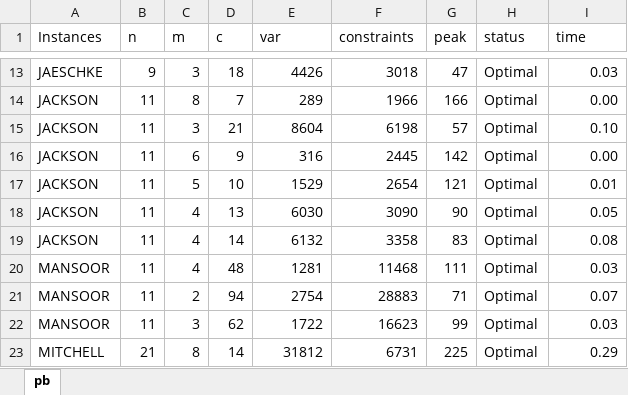
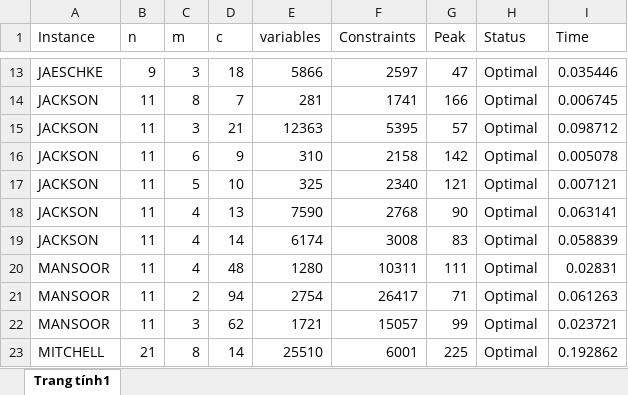
Before and after one commit to salbp-3pm/cse, an Excel workbook: results/CSE_PB.xlsx, sheet Trang tính1, drawn as a sheet; only a part is shown, gaps mark what is left out; values as stored, in another font and other column widths than the file's, no borders; the diff covers the shown part only; the diff names each change by its address in the sheet, - before the commit and + after, or states it on an @@ line.

```diff
--- a/results/CSE_PB.xlsx (sheet Trang tính1)
+++ b/results/CSE_PB.xlsx (sheet Trang tính1)
-sheet tab: pb
+sheet tab: Trang tính1
-A1: Instances
+A1: Instance
-E1: var
+E1: variables
-F1: constraints
+F1: Constraints
-G1: peak
+G1: Peak
-H1: status
+H1: Status
-I1: time
+I1: Time
-E13 (variables): 4426
+E13 (variables): 5866
-F13 (Constraints): 3018
+F13 (Constraints): 2597
-I13 (Time): 0.03
+I13 (Time): 0.035446
-E14 (variables): 289
+E14 (variables): 281
-F14 (Constraints): 1966
+F14 (Constraints): 1741
-I14 (Time): 0.00
+I14 (Time): 0.006745
-E15 (variables): 8604
+E15 (variables): 12363
-F15 (Constraints): 6198
+F15 (Constraints): 5395
-I15 (Time): 0.10
+I15 (Time): 0.098712
-E16 (variables): 316
+E16 (variables): 310
-F16 (Constraints): 2445
+F16 (Constraints): 2158
-I16 (Time): 0.00
+I16 (Time): 0.005078
-E17 (variables): 1529
+E17 (variables): 325
-F17 (Constraints): 2654
+F17 (Constraints): 2340
-I17 (Time): 0.01
+I17 (Time): 0.007121
-E18 (variables): 6030
+E18 (variables): 7590
-F18 (Constraints): 3090
+F18 (Constraints): 2768
-I18 (Time): 0.05
+I18 (Time): 0.063141
-E19 (variables): 6132
+E19 (variables): 6174
-F19 (Constraints): 3358
+F19 (Constraints): 3008
-I19 (Time): 0.08
+I19 (Time): 0.058839
-E20 (variables): 1281
+E20 (variables): 1280
-F20 (Constraints): 11468
+F20 (Constraints): 10311
-I20 (Time): 0.03
+I20 (Time): 0.02831
-F21 (Constraints): 28883
+F21 (Constraints): 26417
-I21 (Time): 0.07
+I21 (Time): 0.061263
-E22 (variables): 1722
+E22 (variables): 1721
-F22 (Constraints): 16623
+F22 (Constraints): 15057
-I22 (Time): 0.03
+I22 (Time): 0.023721
-E23 (variables): 31812
+E23 (variables): 25510
-F23 (Constraints): 6731
+F23 (Constraints): 6001
-I23 (Time): 0.29
+I23 (Time): 0.192862
```
Also changed, not shown: 3 added rows and 128 edited cells elsewhere in this sheet, results/CSE_CB.xlsx, results/CSE_INC.xlsx, 18 other files.
